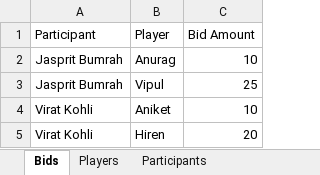
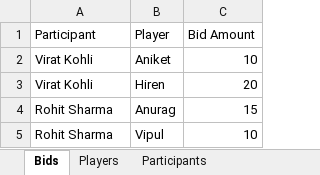
Before and after one commit to aniketPa28/FantasyCricketAuctionApp, an Excel workbook: auction_data.xlsx, sheet Bids, drawn as a sheet; values as stored, in another font and other column widths than the file's, no borders; removed rows and columns are numbered as before the commit, all else as after; the diff names each change by its address in the sheet, - before the commit and + after, or states it on an @@ line.

Commit message:
Select Random Player and fix budget calculation after each bid

```diff
--- a/auction_data.xlsx (sheet Bids)
+++ b/auction_data.xlsx (sheet Bids)
-row 2: Jasprit Bumrah | Anurag | 10
-row 3: Jasprit Bumrah | Vipul | 25
+row 4: Rohit Sharma | Anurag | 15
+row 5: Rohit Sharma | Vipul | 10
```
Also changed, not shown: sheet Participants, 8 other files.
